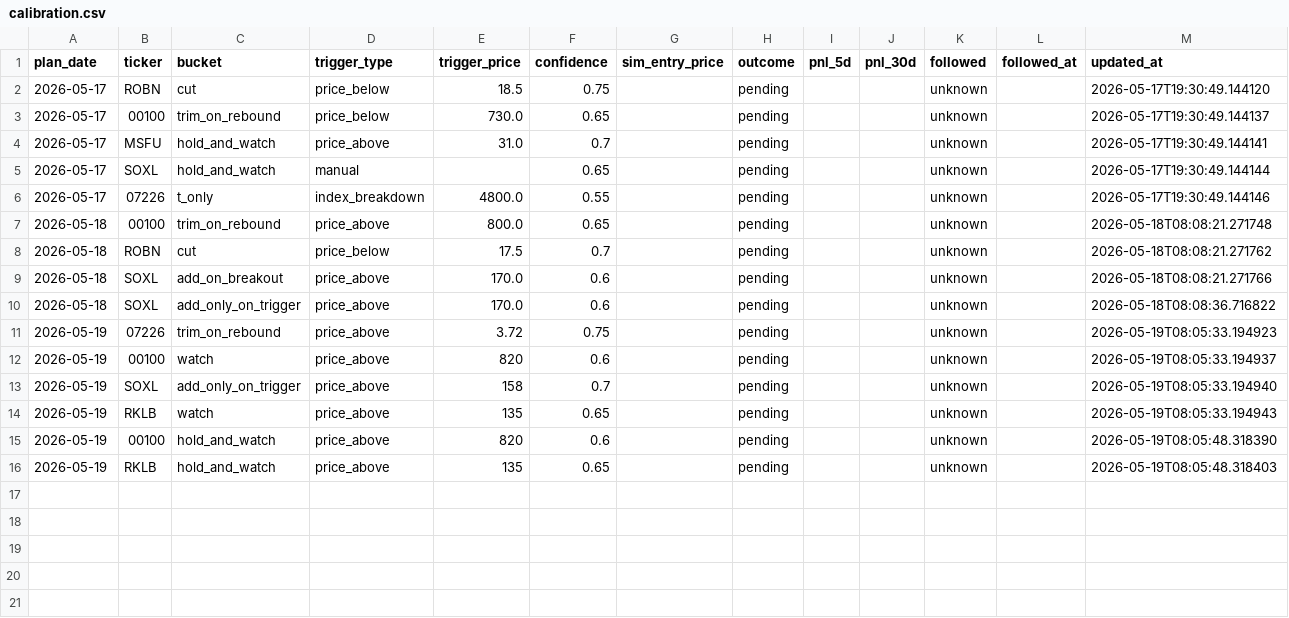
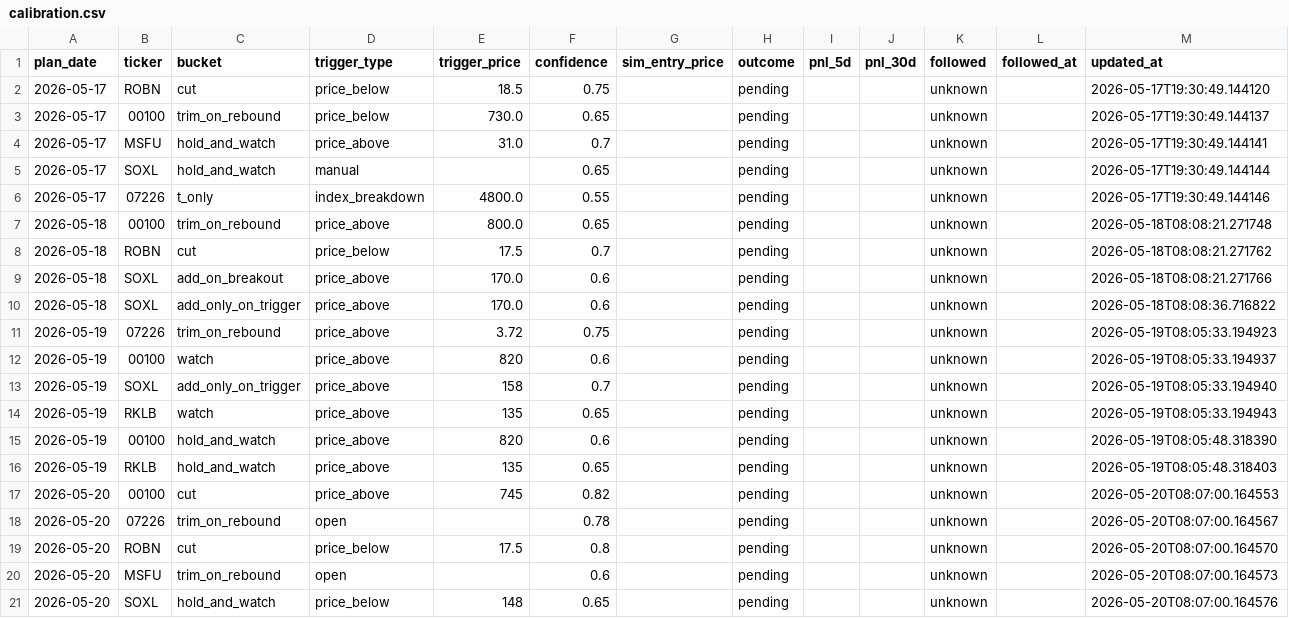
Before and after one commit to KCNyu/clawstock, a CSV file: memory/calibration.csv, drawn as a sheet; the diff names each change by its address in the sheet, - before the commit and + after, or states it on an @@ line.

Commit message:
memory: daily deep brief 2026-05-20 (validation warnings)

```diff
--- a/memory/calibration.csv
+++ b/memory/calibration.csv
+row 17: 2026-05-20 | 00100 | cut | price_above | 745 | 0.82 |  | pending |  |  | unknown |  | 2026-05-20T08:07:00.164553
+row 18: 2026-05-20 | 07226 | trim_on_rebound | open |  | 0.78 |  | pending |  |  | unknown |  | 2026-05-20T08:07:00.164567
+row 19: 2026-05-20 | ROBN | cut | price_below | 17.5 | 0.8 |  | pending |  |  | unknown |  | 2026-05-20T08:07:00.164570
+row 20: 2026-05-20 | MSFU | trim_on_rebound | open |  | 0.6 |  | pending |  |  | unknown |  | 2026-05-20T08:07:00.164573
+row 21: 2026-05-20 | SOXL | hold_and_watch | price_below | 148 | 0.65 |  | pending |  |  | unknown |  | 2026-05-20T08:07:00.164576
```
Also changed, not shown: 5 other files.
